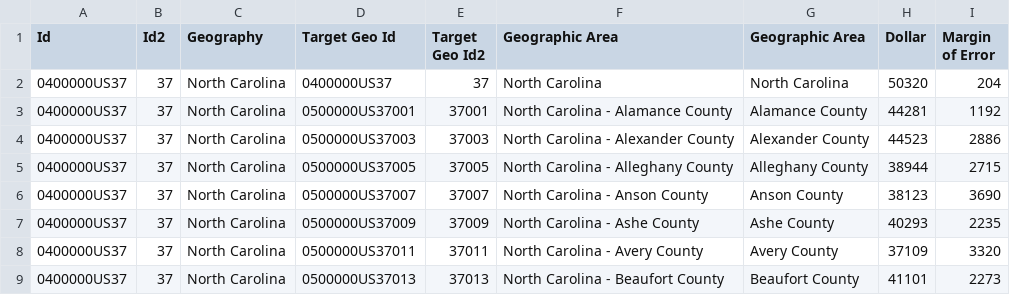
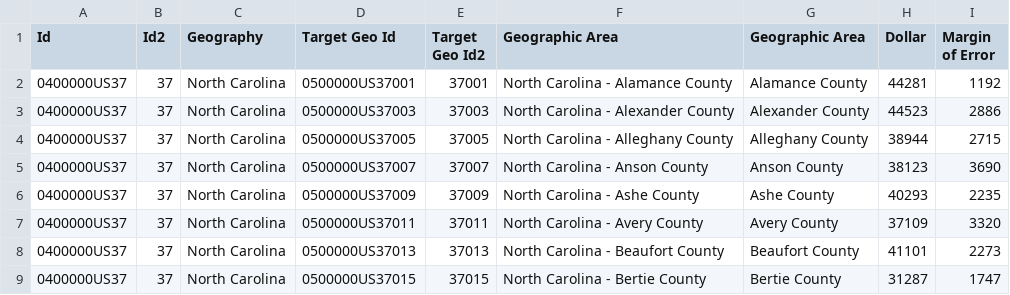
Before and after one commit to grimesj16/Data-Science-Project, a CSV file: src-datasets/NC_median_household_income/ACS_17_5YR_GCT1901.ST05.csv, drawn as a sheet; only a part is shown; the shorter side is filled out with more unchanged rows.

Commit message:
Cleaned data

```diff
--- a/src-datasets/NC_median_household_income/ACS_17_5YR_GCT1901.ST05.csv
+++ b/src-datasets/NC_median_household_income/ACS_17_5YR_GCT1901.ST05.csv
@@ -1,3 +1,2 @@
 Id,Id2,Geography,Target Geo Id,Target Geo Id2,Geographic Area,Geographic Area,Dollar,Margin of Error
-0400000US37,37,North Carolina,0400000US37,37,North Carolina,North Carolina,50320,204
 0400000US37,37,North Carolina,0500000US37001,37001,North Carolina - Alamance County,Alamance County,44281,1192
```
